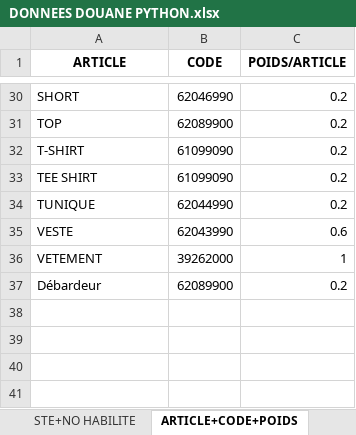
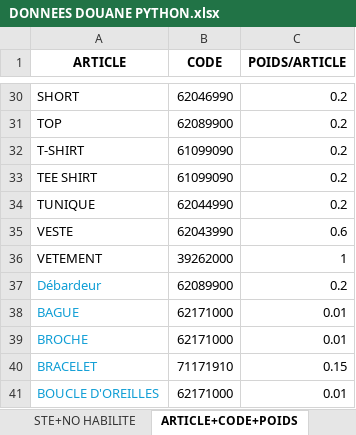
Before and after one commit to WangCHEN9/adam_facture, an Excel workbook: data/DONNEES DOUANE PYTHON.xlsx, sheet ARTICLE+CODE+POIDS, drawn as a sheet; only a part is shown, gaps mark what is left out; values as stored, in another font and other column widths than the file's, no borders; the diff names each change by its address in the sheet, - before the commit and + after, or states it on an @@ line.

```diff
--- a/data/DONNEES DOUANE PYTHON.xlsx (sheet ARTICLE+CODE+POIDS)
+++ b/data/DONNEES DOUANE PYTHON.xlsx (sheet ARTICLE+CODE+POIDS)
-A37 text colour: black
+A37 text colour: #0F9ED5
+row 38: BAGUE | 62171000 | 0.01
+row 39: BROCHE | 62171000 | 0.01
+row 40: BRACELET | 71171910 | 0.15
+row 41: BOUCLE D'OREILLES | 62171000 | 0.01
```
Also changed, not shown: 2 other files.
